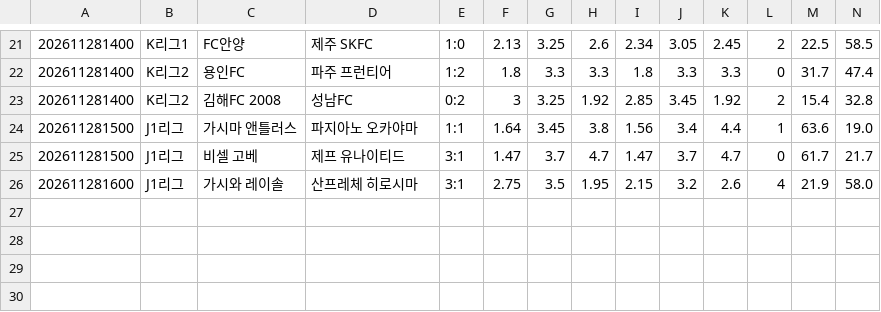
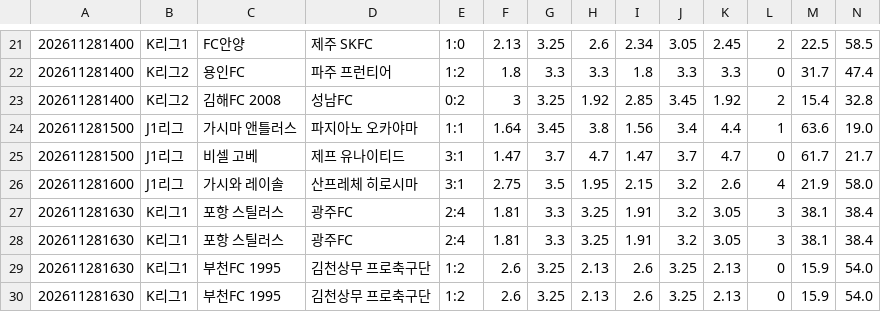
Before and after one commit to minhu8238/odds-lens, a CSV file: data/history_new/260141/pair_soccer.csv, drawn as a sheet; only a part is shown, gaps mark what is left out; rows hold the shown columns only; the diff names each change by its address in the sheet, - before the commit and + after, or states it on an @@ line.

Commit message:
data 2026-11-28T10:07Z

```diff
--- a/data/history_new/260141/pair_soccer.csv
+++ b/data/history_new/260141/pair_soccer.csv
+row 27: 202611281630 | K리그1 | 포항 스틸러스 | 광주FC | 2:4 | 1.81 | 3.3 | 3.25 | 1.91 | 3.2 | 3.05 | 3 | 38.1 | 38.4
+row 28: 202611281630 | K리그1 | 포항 스틸러스 | 광주FC | 2:4 | 1.81 | 3.3 | 3.25 | 1.91 | 3.2 | 3.05 | 3 | 38.1 | 38.4
+row 29: 202611281630 | K리그1 | 부천FC 1995 | 김천상무 프로축구단 | 1:2 | 2.6 | 3.25 | 2.13 | 2.6 | 3.25 | 2.13 | 0 | 15.9 | 54.0
+row 30: 202611281630 | K리그1 | 부천FC 1995 | 김천상무 프로축구단 | 1:2 | 2.6 | 3.25 | 2.13 | 2.6 | 3.25 | 2.13 | 0 | 15.9 | 54.0
```
Also changed, not shown: data/history_new/260141/atlas_soccer_handicap_3.csv, data/history_new/260141/atlas_soccer_normal_3.csv, 9 other files.
